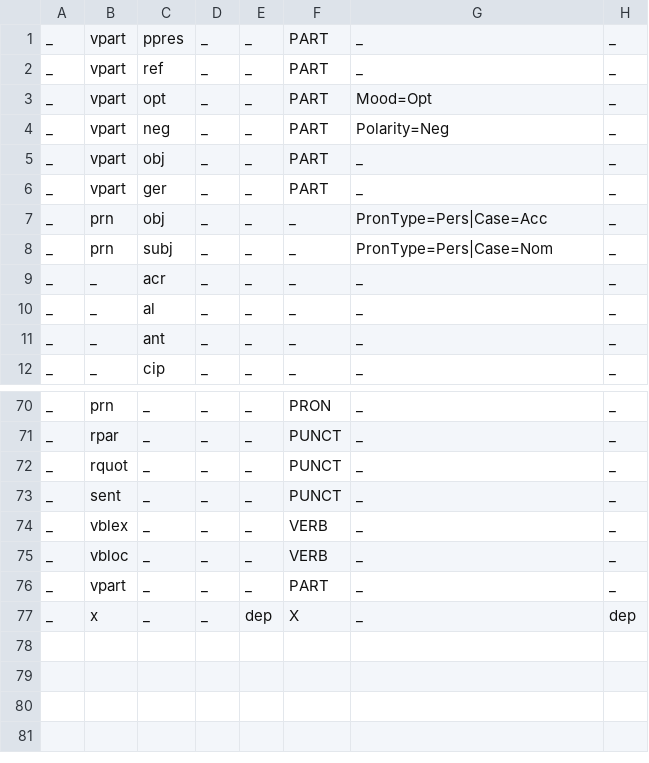
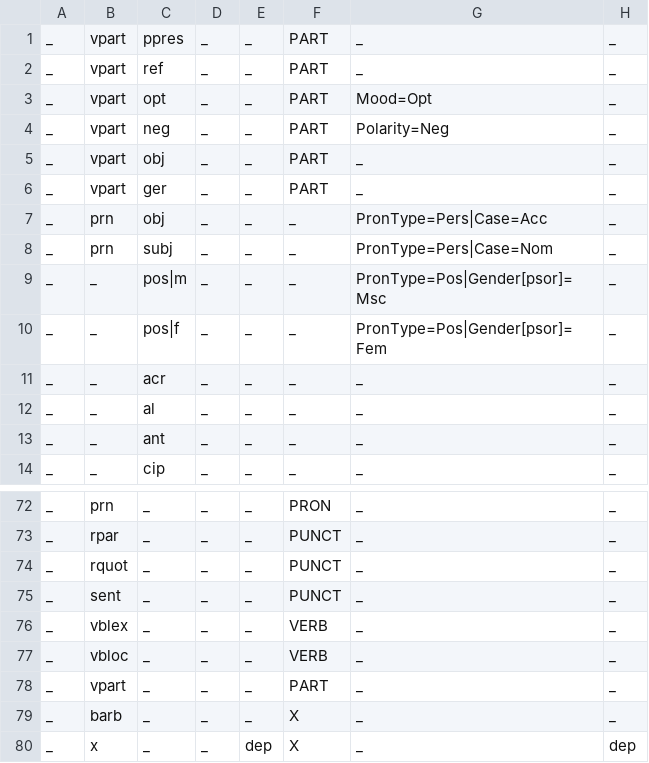
Before and after one commit to apertium/apertium-bre, a TSV file: texts/bre-feats.tsv, drawn as a sheet; only a part is shown, gaps mark what is left out.

```diff
--- a/texts/bre-feats.tsv
+++ b/texts/bre-feats.tsv
@@ -8,2 +8,4 @@ _	prn	obj	_	_	_	PronType=Pers|Case=Acc	_
 _	prn	subj	_	_	_	PronType=Pers|Case=Nom	_
+_	_	pos|m	_	_	_	PronType=Pos|Gender[psor]=Msc	_
+_	_	pos|f	_	_	_	PronType=Pos|Gender[psor]=Fem	_
 _	_	acr	_	_	_	_	_
@@ -76,2 +78,3 @@ _	vbloc	_	_	_	VERB	_	_
 _	vpart	_	_	_	PART	_	_
+_	barb	_	_	_	X	_	_
 _	x	_	_	dep	X	_	dep
```
Also changed, not shown: 6 other files.
